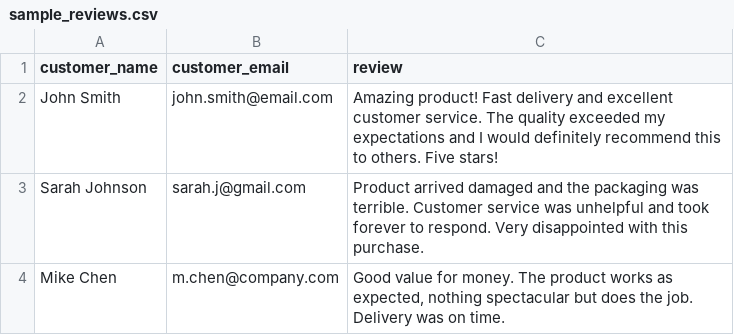
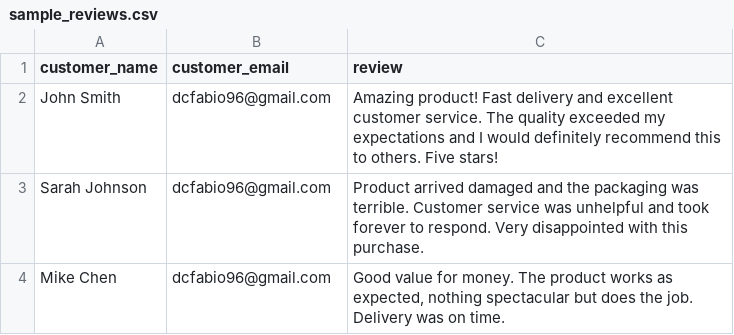
Before and after one commit to FabioDiCeglie/HappyCustomersAI, a CSV file: sample_reviews.csv, drawn as a sheet.

Commit message:
feat: Enhance review processing and email functionality. Updated sample reviews with new customer emails, integrated email service for sending personalized responses based on review analysis, and improved workflow for generating email content. Added logic to track emails sent during review processing.

```diff
--- a/sample_reviews.csv
+++ b/sample_reviews.csv
@@ -1,4 +1,4 @@
 customer_name,customer_email,review
-John Smith,john.smith@email.com,"Amazing product! Fast delivery and excellent customer service. The quality exceeded my expectations and I would definitely recommend this to others. Five stars!"
-Sarah Johnson,sarah.j@gmail.com,"Product arrived damaged and the packaging was terrible. Customer service was unhelpful and took forever to respond. Very disappointed with this purchase."
-Mike Chen,m.chen@company.com,"Good value for money. The product works as expected, nothing spectacular but does the job. Delivery was on time."
+John Smith,dcfabio96@gmail.com,"Amazing product! Fast delivery and excellent customer service. The quality exceeded my expectations and I would definitely recommend this to others. Five stars!"
+Sarah Johnson,dcfabio96@gmail.com,"Product arrived damaged and the packaging was terrible. Customer service was unhelpful and took forever to respond. Very disappointed with this purchase."
+Mike Chen,dcfabio96@gmail.com,"Good value for money. The product works as expected, nothing spectacular but does the job. Delivery was on time."
```
Also changed, not shown: 6 other files.
